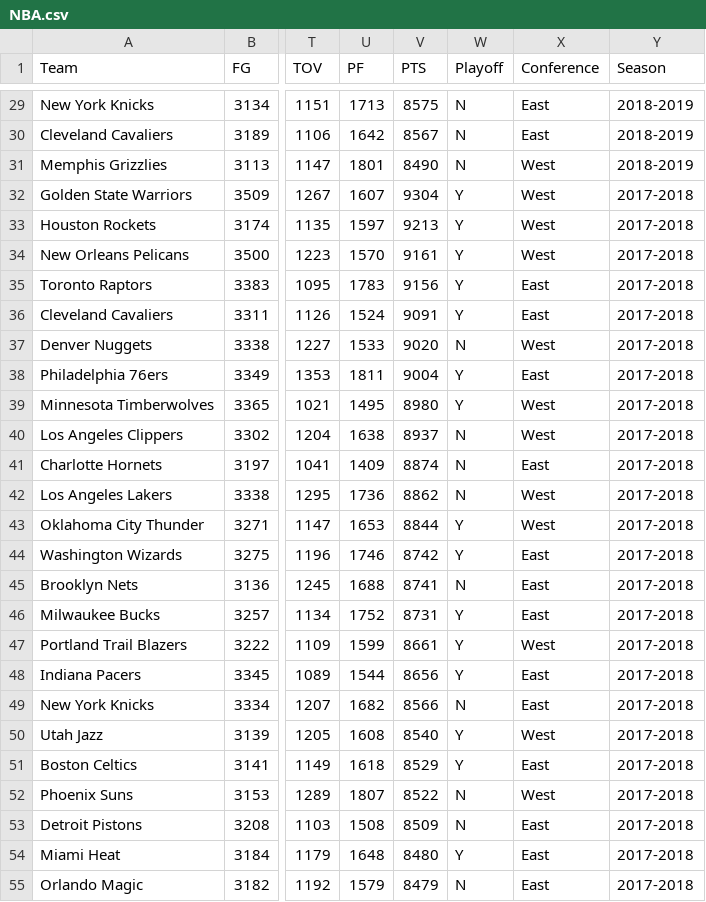
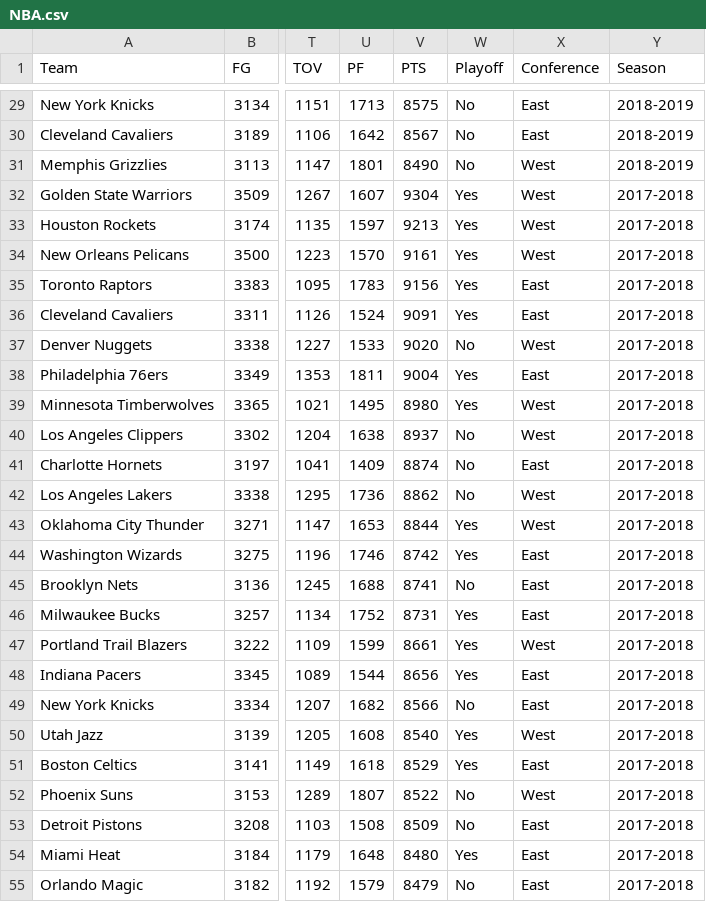
Before and after one commit to prodrig911/ST-558-Project-3, a CSV file: Project3/NBA.csv, drawn as a sheet; only a part is shown, gaps mark what is left out; the diff covers the shown part only; the diff names each change by its address in the sheet, - before the commit and + after, or states it on an @@ line.

```diff
--- a/Project3/NBA.csv
+++ b/Project3/NBA.csv
-W29:W31 (Playoff): N
+W29:W31 (Playoff): No
-W32:W36 (Playoff): Y
+W32:W36 (Playoff): Yes
-W37 (Playoff): N
+W37 (Playoff): No
-W38:W39 (Playoff): Y
+W38:W39 (Playoff): Yes
-W40:W42 (Playoff): N
+W40:W42 (Playoff): No
-W43:W44 (Playoff): Y
+W43:W44 (Playoff): Yes
-W45 (Playoff): N
+W45 (Playoff): No
-W46:W48 (Playoff): Y
+W46:W48 (Playoff): Yes
-W49 (Playoff): N
+W49 (Playoff): No
-W50:W51 (Playoff): Y
+W50:W51 (Playoff): Yes
-W52:W53 (Playoff): N
+W52:W53 (Playoff): No
-W54 (Playoff): Y
+W54 (Playoff): Yes
-W55 (Playoff): N
+W55 (Playoff): No
```
Also changed, not shown: 93 edited cells elsewhere in this file.
